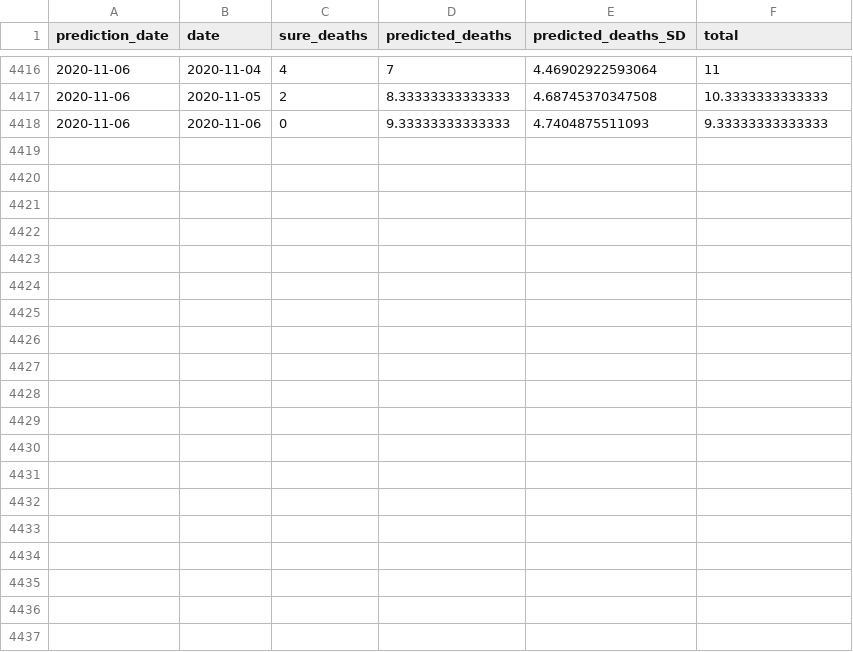
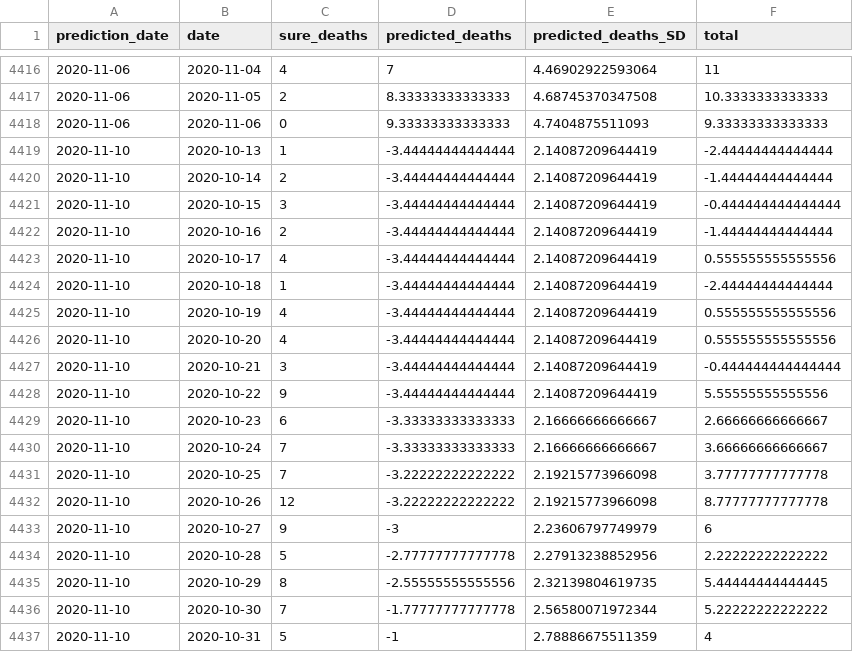
Before and after one commit to adamaltmejd/covid, a CSV file: data/predictions.csv, drawn as a sheet; only a part is shown, gaps mark what is left out; the diff covers the shown part only.

```diff
--- a/data/predictions.csv
+++ b/data/predictions.csv
@@ -4418 +4418,20 @@ prediction_date,date,sure_deaths,predicted_deaths,predicted_deaths_SD,total
 2020-11-06,2020-11-06,0,9.33333333333333,4.7404875511093,9.33333333333333
+2020-11-10,2020-10-13,1,-3.44444444444444,2.14087209644419,-2.44444444444444
+2020-11-10,2020-10-14,2,-3.44444444444444,2.14087209644419,-1.44444444444444
+2020-11-10,2020-10-15,3,-3.44444444444444,2.14087209644419,-0.444444444444444
+2020-11-10,2020-10-16,2,-3.44444444444444,2.14087209644419,-1.44444444444444
+2020-11-10,2020-10-17,4,-3.44444444444444,2.14087209644419,0.555555555555556
+2020-11-10,2020-10-18,1,-3.44444444444444,2.14087209644419,-2.44444444444444
+2020-11-10,2020-10-19,4,-3.44444444444444,2.14087209644419,0.555555555555556
+2020-11-10,2020-10-20,4,-3.44444444444444,2.14087209644419,0.555555555555556
+2020-11-10,2020-10-21,3,-3.44444444444444,2.14087209644419,-0.444444444444444
+2020-11-10,2020-10-22,9,-3.44444444444444,2.14087209644419,5.55555555555556
+2020-11-10,2020-10-23,6,-3.33333333333333,2.16666666666667,2.66666666666667
+2020-11-10,2020-10-24,7,-3.33333333333333,2.16666666666667,3.66666666666667
+2020-11-10,2020-10-25,7,-3.22222222222222,2.19215773966098,3.77777777777778
+2020-11-10,2020-10-26,12,-3.22222222222222,2.19215773966098,8.77777777777778
+2020-11-10,2020-10-27,9,-3,2.23606797749979,6
+2020-11-10,2020-10-28,5,-2.77777777777778,2.27913238852956,2.22222222222222
+2020-11-10,2020-10-29,8,-2.55555555555556,2.32139804619735,5.44444444444445
+2020-11-10,2020-10-30,7,-1.77777777777778,2.56580071972344,5.22222222222222
+2020-11-10,2020-10-31,5,-1,2.78886675511359,4
```
Also changed, not shown: 10 added rows elsewhere in this file, 11 other files.
